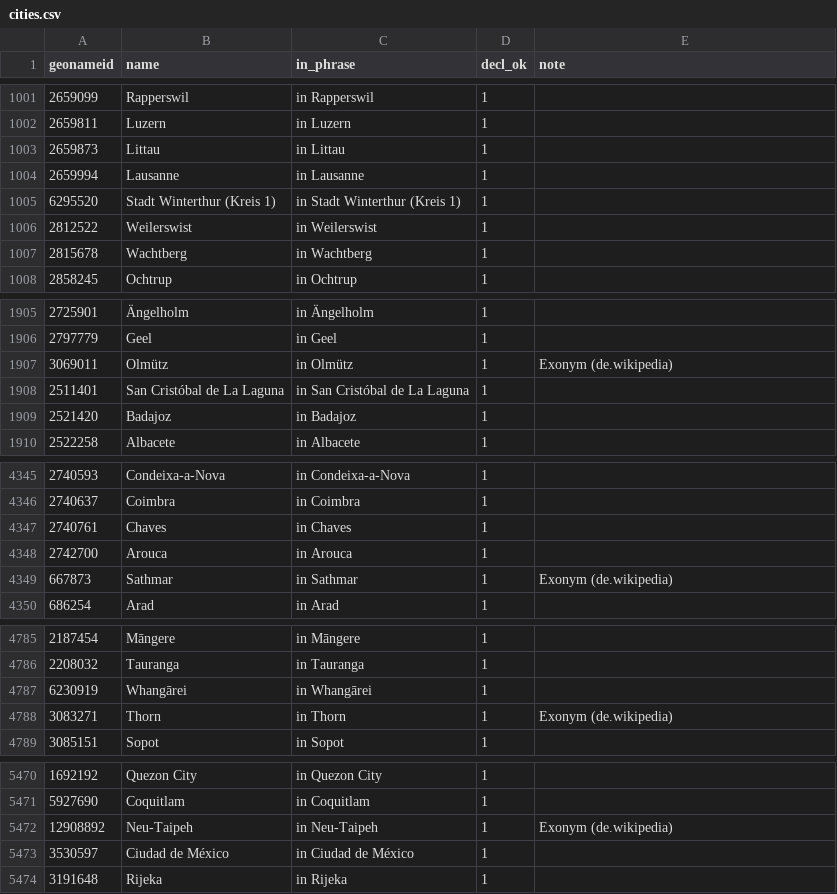
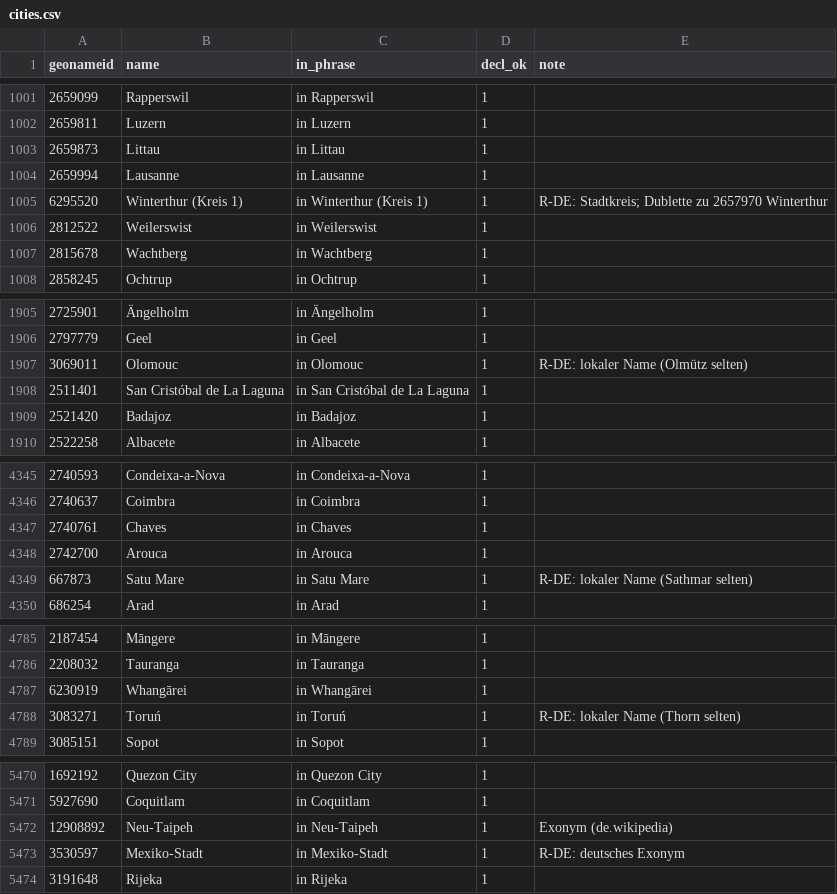
Before and after one commit to hemptoon/blokvolt-rs, a CSV file: content/world/i18n/de/cities.csv, drawn as a sheet; only a part is shown, gaps mark what is left out.

```diff
--- a/content/world/i18n/de/cities.csv
+++ b/content/world/i18n/de/cities.csv
@@ -1004,3 +1004,3 @@ geonameid,name,in_phrase,decl_ok,note
 2659994,Lausanne,in Lausanne,1,
-6295520,Stadt Winterthur (Kreis 1),in Stadt Winterthur (Kreis 1),1,
+6295520,Winterthur (Kreis 1),in Winterthur (Kreis 1),1,R-DE: Stadtkreis; Dublette zu 2657970 Winterthur
 2812522,Weilerswist,in Weilerswist,1,
@@ -1906,3 +1906,3 @@ geonameid,name,in_phrase,decl_ok,note
 2797779,Geel,in Geel,1,
-3069011,Olmütz,in Olmütz,1,Exonym (de.wikipedia)
+3069011,Olomouc,in Olomouc,1,R-DE: lokaler Name (Olmütz selten)
 2511401,San Cristóbal de La Laguna,in San Cristóbal de La Laguna,1,
@@ -4348,3 +4348,3 @@ geonameid,name,in_phrase,decl_ok,note
 2742700,Arouca,in Arouca,1,
-667873,Sathmar,in Sathmar,1,Exonym (de.wikipedia)
+667873,Satu Mare,in Satu Mare,1,R-DE: lokaler Name (Sathmar selten)
 686254,Arad,in Arad,1,
@@ -4787,3 +4787,3 @@ geonameid,name,in_phrase,decl_ok,note
 6230919,Whangārei,in Whangārei,1,
-3083271,Thorn,in Thorn,1,Exonym (de.wikipedia)
+3083271,Toruń,in Toruń,1,R-DE: lokaler Name (Thorn selten)
 3085151,Sopot,in Sopot,1,
@@ -5472,3 +5472,3 @@ geonameid,name,in_phrase,decl_ok,note
 12908892,Neu-Taipeh,in Neu-Taipeh,1,Exonym (de.wikipedia)
-3530597,Ciudad de México,in Ciudad de México,1,
+3530597,Mexiko-Stadt,in Mexiko-Stadt,1,R-DE: deutsches Exonym
 3191648,Rijeka,in Rijeka,1,
```
Also changed, not shown: content/world/i18n/de/countries.csv, 6 other files.
